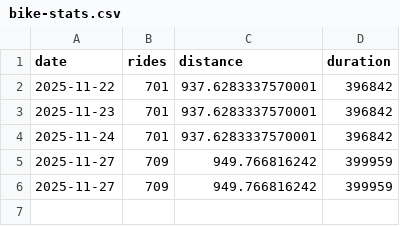
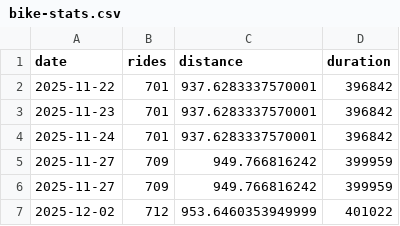
Before and after one commit to tatimblin/whois.timblin.io, a CSV file: src/bike-stats.csv, drawn as a sheet.

```diff
--- a/src/bike-stats.csv
+++ b/src/bike-stats.csv
@@ -6 +6,2 @@ date,rides,distance,duration
 2025-11-27,709,949.766816242,399959
+2025-12-02,712,953.6460353949999,401022
```
